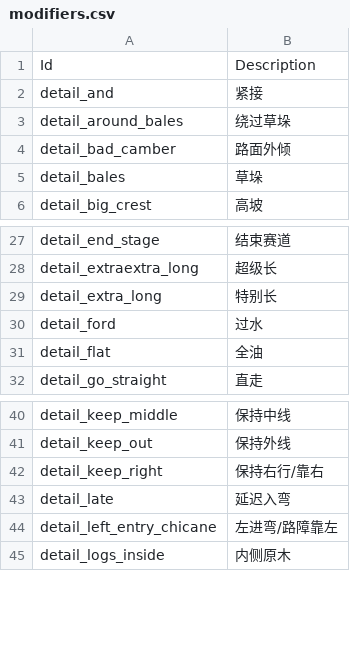
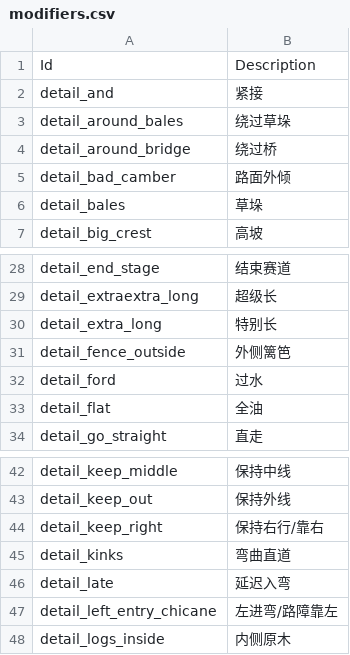
Before and after one commit to strawhatboy/ztmz_pacenote, a CSV file: ZTMZ.PacenoteTool.ScriptEditor/modifiers.csv, drawn as a sheet; only a part is shown, gaps mark what is left out; the diff names each change by its address in the sheet, - before the commit and + after, or states it on an @@ line.

```diff
--- a/ZTMZ.PacenoteTool.ScriptEditor/modifiers.csv
+++ b/ZTMZ.PacenoteTool.ScriptEditor/modifiers.csv
+row 4: detail_around_bridge | 绕过桥
+row 31: detail_fence_outside | 外侧篱笆
+row 45: detail_kinks | 弯曲直道
```
Also changed, not shown: ZTMZ.PacenoteTool.ScriptEditor/aliases.csv, ZTMZ.PacenoteTool.ScriptEditor/fallback.csv, 16 other files.
